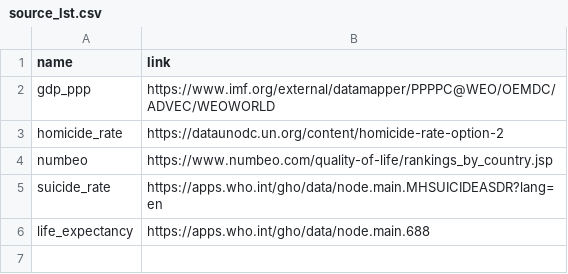
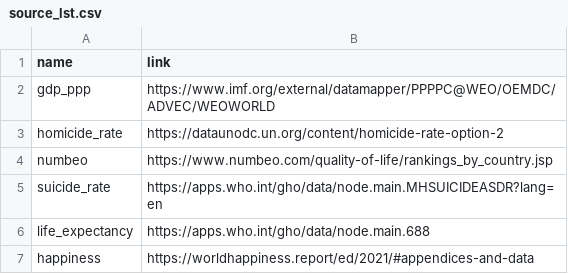
Before and after one commit to PVGorshenin/country_comparison, a CSV file: source_lst.csv, drawn as a sheet; the diff names each change by its address in the sheet, - before the commit and + after, or states it on an @@ line.

```diff
--- a/source_lst.csv
+++ b/source_lst.csv
+row 7: happiness | https://worldhappiness.report/ed/2021/#appendices-and-data
```
Also changed, not shown: data/result/mega_table.csv, 3 other files.
